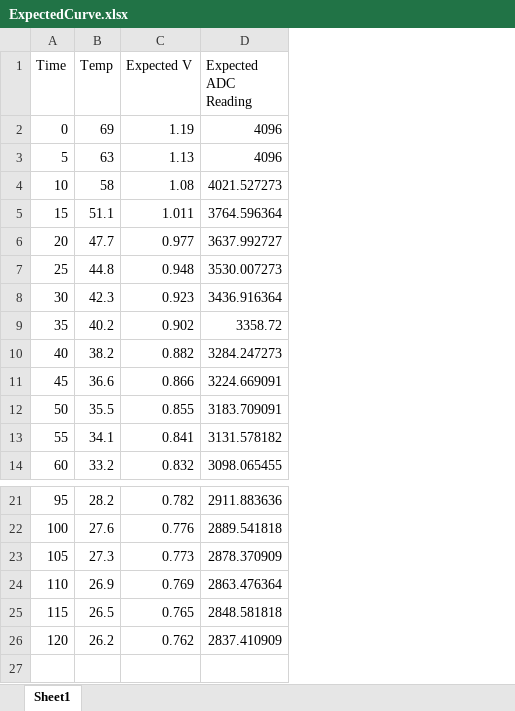
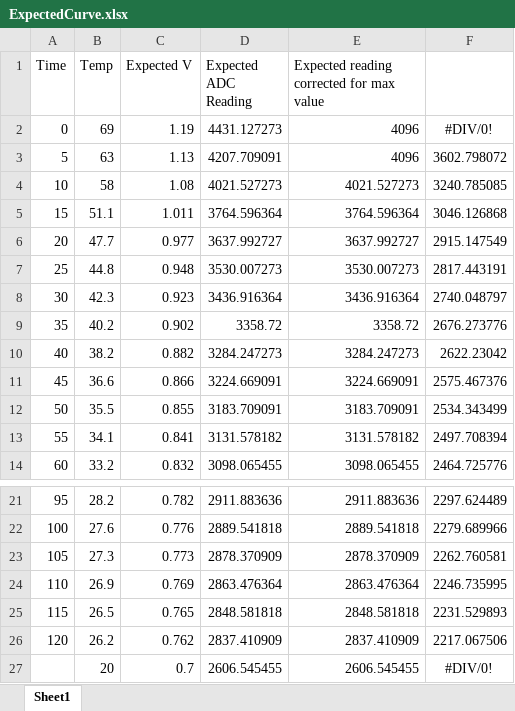
Before and after one commit to Mabar16/SoftwareIoT, an Excel workbook: TemperatureSampling/ExpectedCurve.xlsx, sheet Sheet1, drawn as a sheet; only a part is shown, gaps mark what is left out; values as stored, in another font and other column widths than the file's, no borders; charts and pictures not drawn; the diff names each change by its address in the sheet, - before the commit and + after, or states it on an @@ line.

Commit message:
pythin data proecessing

```diff
--- a/TemperatureSampling/ExpectedCurve.xlsx (sheet Sheet1)
+++ b/TemperatureSampling/ExpectedCurve.xlsx (sheet Sheet1)
+column E, rows 1-14: Expected reading corrected for max value | 4096 | 4096 | 4021.527273 | 3764.596364 | 3637.992727 | 3530.007273 | 3436.916364 | 3358.72 | 3284.247273 | 3224.669091 | 3183.709091 | 3131.578182 | 3098.065455; rows 21-26: 2911.883636 | 2889.541818 | 2878.370909 | 2863.476364 | 2848.581818 | 2837.410909
+column F, rows 2-14: #DIV/0! | 3602.798072 | 3240.785085 | 3046.126868 | 2915.147549 | 2817.443191 | 2740.048797 | 2676.273776 | 2622.23042 | 2575.467376 | 2534.343499 | 2497.708394 | 2464.725776; rows 21-26: 2297.624489 | 2279.689966 | 2262.760581 | 2246.735995 | 2231.529893 | 2217.067506
-D2 (Expected ADC Reading): 4096
+D2 (Expected ADC Reading): 4431.127273
-D3 (Expected ADC Reading): 4096
+D3 (Expected ADC Reading): 4207.709091
+row 27:  | 20 | 0.7 | 2606.545455 | 2606.545455 | #DIV/0!
```
Also changed, not shown: formulas that keep their value, charts or pictures, 3 other files.
